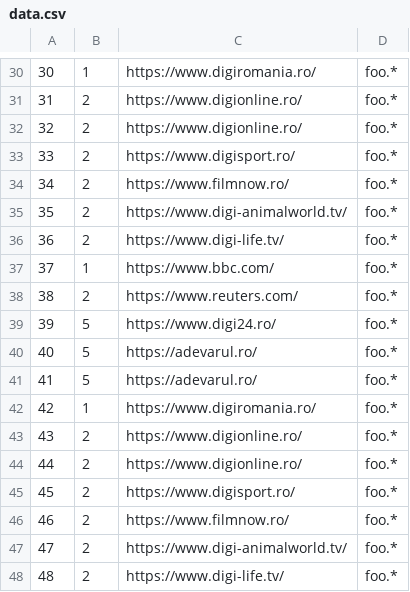
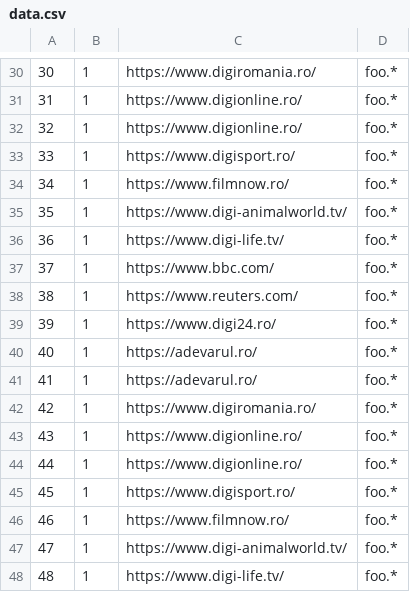
Before and after one commit to radu2020/monitoring-tool, a CSV file: data.csv, drawn as a sheet; only a part is shown, gaps mark what is left out; the diff covers the shown part only.

```diff
--- a/data.csv
+++ b/data.csv
@@ -30,19 +30,19 @@
 30,1,"https://www.digiromania.ro/","foo.*"
-31,2,"https://www.digionline.ro/","foo.*"
-32,2,"https://www.digionline.ro/","foo.*"
-33,2,"https://www.digisport.ro/","foo.*"
-34,2,"https://www.filmnow.ro/","foo.*"
-35,2,"https://www.digi-animalworld.tv/","foo.*"
-36,2,"https://www.digi-life.tv/","foo.*"
+31,1,"https://www.digionline.ro/","foo.*"
+32,1,"https://www.digionline.ro/","foo.*"
+33,1,"https://www.digisport.ro/","foo.*"
+34,1,"https://www.filmnow.ro/","foo.*"
+35,1,"https://www.digi-animalworld.tv/","foo.*"
+36,1,"https://www.digi-life.tv/","foo.*"
 37,1,"https://www.bbc.com/","foo.*"
-38,2,"https://www.reuters.com/","foo.*"
-39,5,"https://www.digi24.ro/","foo.*"
-40,5,"https://adevarul.ro/","foo.*"
-41,5,"https://adevarul.ro/","foo.*"
+38,1,"https://www.reuters.com/","foo.*"
+39,1,"https://www.digi24.ro/","foo.*"
+40,1,"https://adevarul.ro/","foo.*"
+41,1,"https://adevarul.ro/","foo.*"
 42,1,"https://www.digiromania.ro/","foo.*"
-43,2,"https://www.digionline.ro/","foo.*"
-44,2,"https://www.digionline.ro/","foo.*"
-45,2,"https://www.digisport.ro/","foo.*"
-46,2,"https://www.filmnow.ro/","foo.*"
-47,2,"https://www.digi-animalworld.tv/","foo.*"
-48,2,"https://www.digi-life.tv/","foo.*"
+43,1,"https://www.digionline.ro/","foo.*"
+44,1,"https://www.digionline.ro/","foo.*"
+45,1,"https://www.digisport.ro/","foo.*"
+46,1,"https://www.filmnow.ro/","foo.*"
+47,1,"https://www.digi-animalworld.tv/","foo.*"
+48,1,"https://www.digi-life.tv/","foo.*"
```
Also changed, not shown: 24 edited cells elsewhere in this file, 1 other file.
